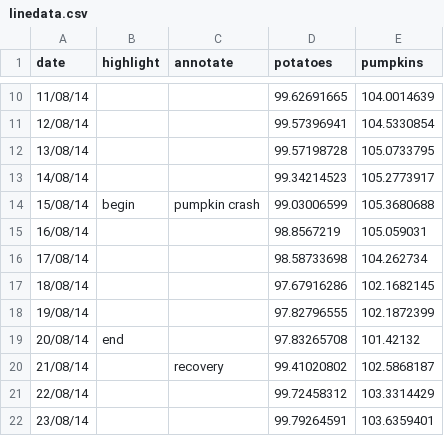
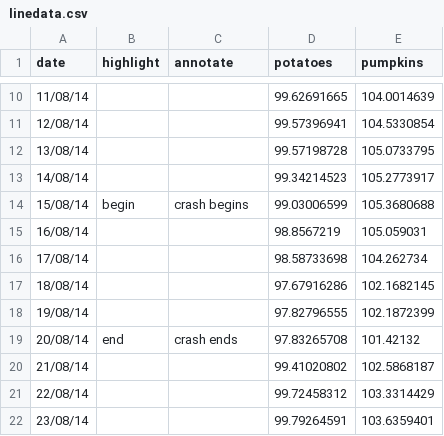
Before and after one commit to ft-interactive/visual-vocabulary, a CSV file: line/linedata.csv, drawn as a sheet; only a part is shown, gaps mark what is left out.

```diff
--- a/line/linedata.csv
+++ b/line/linedata.csv
@@ -13,3 +13,3 @@ date,highlight,annotate,potatoes,pumpkins
 14/08/14,,,99.34214523,105.2773917
-15/08/14,begin,pumpkin crash,99.03006599,105.3680688
+15/08/14,begin,crash begins,99.03006599,105.3680688
 16/08/14,,,98.8567219,105.059031
@@ -18,4 +18,4 @@ date,highlight,annotate,potatoes,pumpkins
 19/08/14,,,97.82796555,102.1872399
-20/08/14,end,,97.83265708,101.42132
-21/08/14,,recovery,99.41020802,102.5868187
+20/08/14,end,crash ends,97.83265708,101.42132
+21/08/14,,,99.41020802,102.5868187
 22/08/14,,,99.72458312,103.3314429
```
Also changed, not shown: 2 other files.
